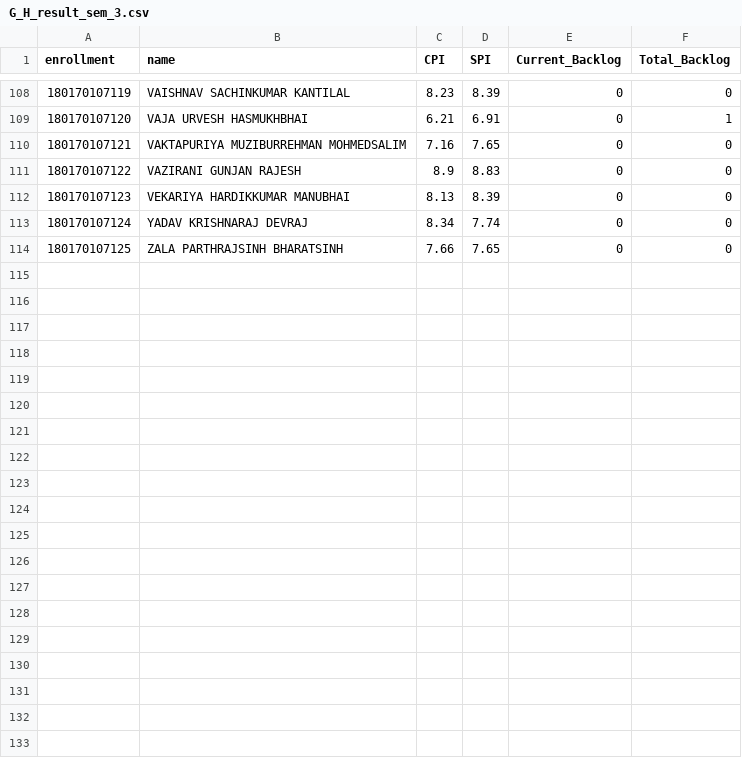
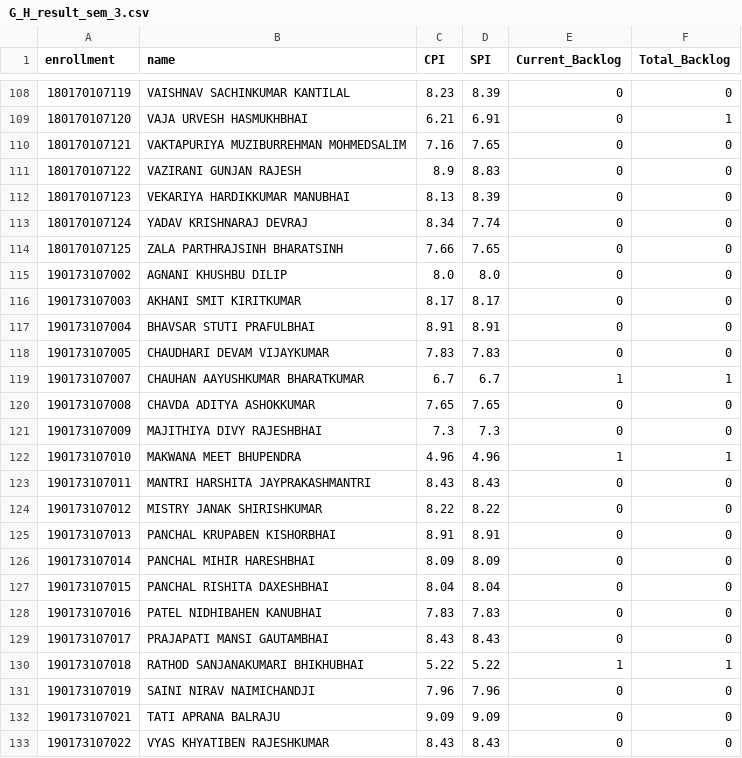
Before and after one commit to sidpro-hash/Dashboard, a CSV file: data/G_H_result_sem_3.csv, drawn as a sheet; only a part is shown, gaps mark what is left out; the diff names each change by its address in the sheet, - before the commit and + after, or states it on an @@ line.

```diff
--- a/data/G_H_result_sem_3.csv
+++ b/data/G_H_result_sem_3.csv
+row 115: 190173107002 | AGNANI KHUSHBU DILIP | 8.0 | 8.0 | 0 | 0
+row 116: 190173107003 | AKHANI SMIT KIRITKUMAR | 8.17 | 8.17 | 0 | 0
+row 117: 190173107004 | BHAVSAR STUTI PRAFULBHAI | 8.91 | 8.91 | 0 | 0
+row 118: 190173107005 | CHAUDHARI DEVAM VIJAYKUMAR | 7.83 | 7.83 | 0 | 0
+row 119: 190173107007 | CHAUHAN AAYUSHKUMAR BHARATKUMAR | 6.7 | 6.7 | 1 | 1
+row 120: 190173107008 | CHAVDA ADITYA ASHOKKUMAR | 7.65 | 7.65 | 0 | 0
+row 121: 190173107009 | MAJITHIYA DIVY RAJESHBHAI | 7.3 | 7.3 | 0 | 0
+row 122: 190173107010 | MAKWANA MEET BHUPENDRA | 4.96 | 4.96 | 1 | 1
+row 123: 190173107011 | MANTRI HARSHITA JAYPRAKASHMANTRI | 8.43 | 8.43 | 0 | 0
+row 124: 190173107012 | MISTRY JANAK SHIRISHKUMAR | 8.22 | 8.22 | 0 | 0
+row 125: 190173107013 | PANCHAL KRUPABEN KISHORBHAI | 8.91 | 8.91 | 0 | 0
+row 126: 190173107014 | PANCHAL MIHIR HARESHBHAI | 8.09 | 8.09 | 0 | 0
+row 127: 190173107015 | PANCHAL RISHITA DAXESHBHAI | 8.04 | 8.04 | 0 | 0
+row 128: 190173107016 | PATEL NIDHIBAHEN KANUBHAI | 7.83 | 7.83 | 0 | 0
+row 129: 190173107017 | PRAJAPATI MANSI GAUTAMBHAI | 8.43 | 8.43 | 0 | 0
+row 130: 190173107018 | RATHOD SANJANAKUMARI BHIKHUBHAI | 5.22 | 5.22 | 1 | 1
+row 131: 190173107019 | SAINI NIRAV NAIMICHANDJI | 7.96 | 7.96 | 0 | 0
+row 132: 190173107021 | TATI APRANA BALRAJU | 9.09 | 9.09 | 0 | 0
+row 133: 190173107022 | VYAS KHYATIBEN RAJESHKUMAR | 8.43 | 8.43 | 0 | 0
```
Also changed, not shown: data/G_H_result_sem_4.csv, data/H_result_sem_3.csv, 1 other file.
